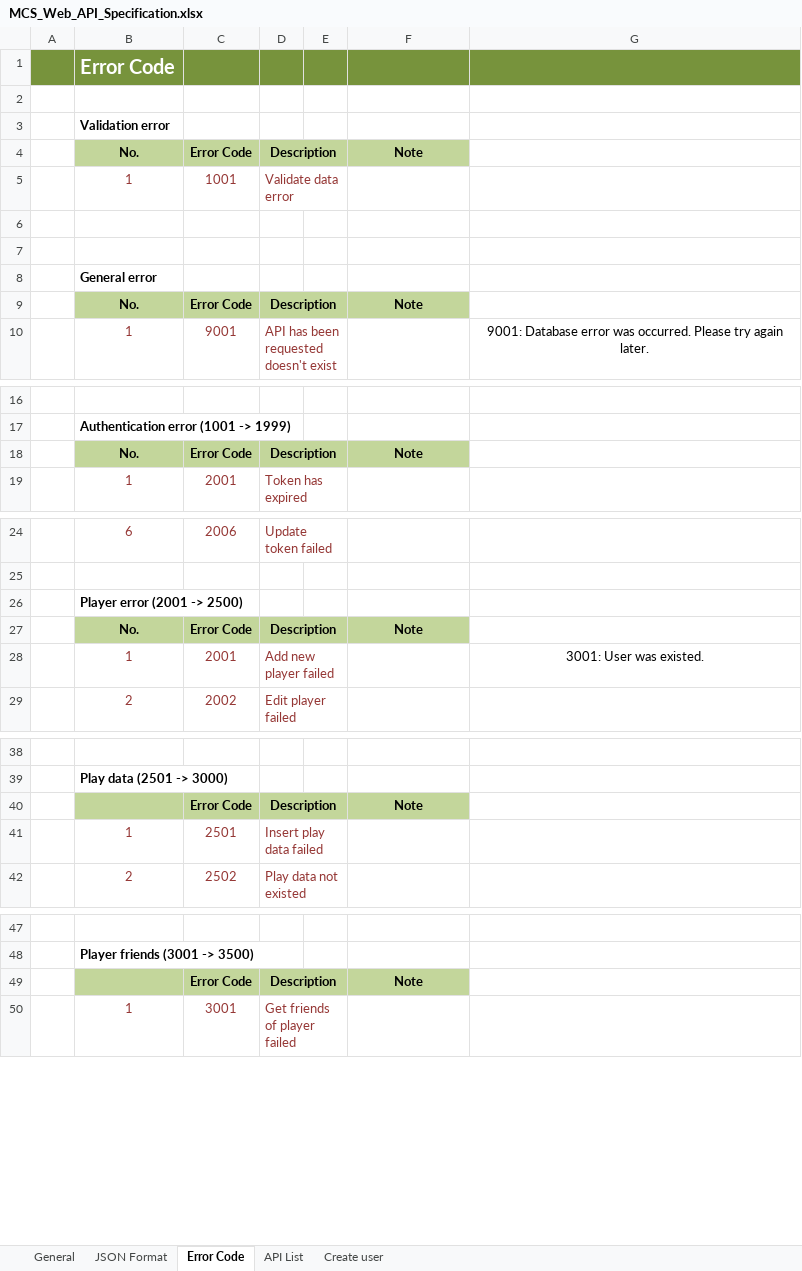
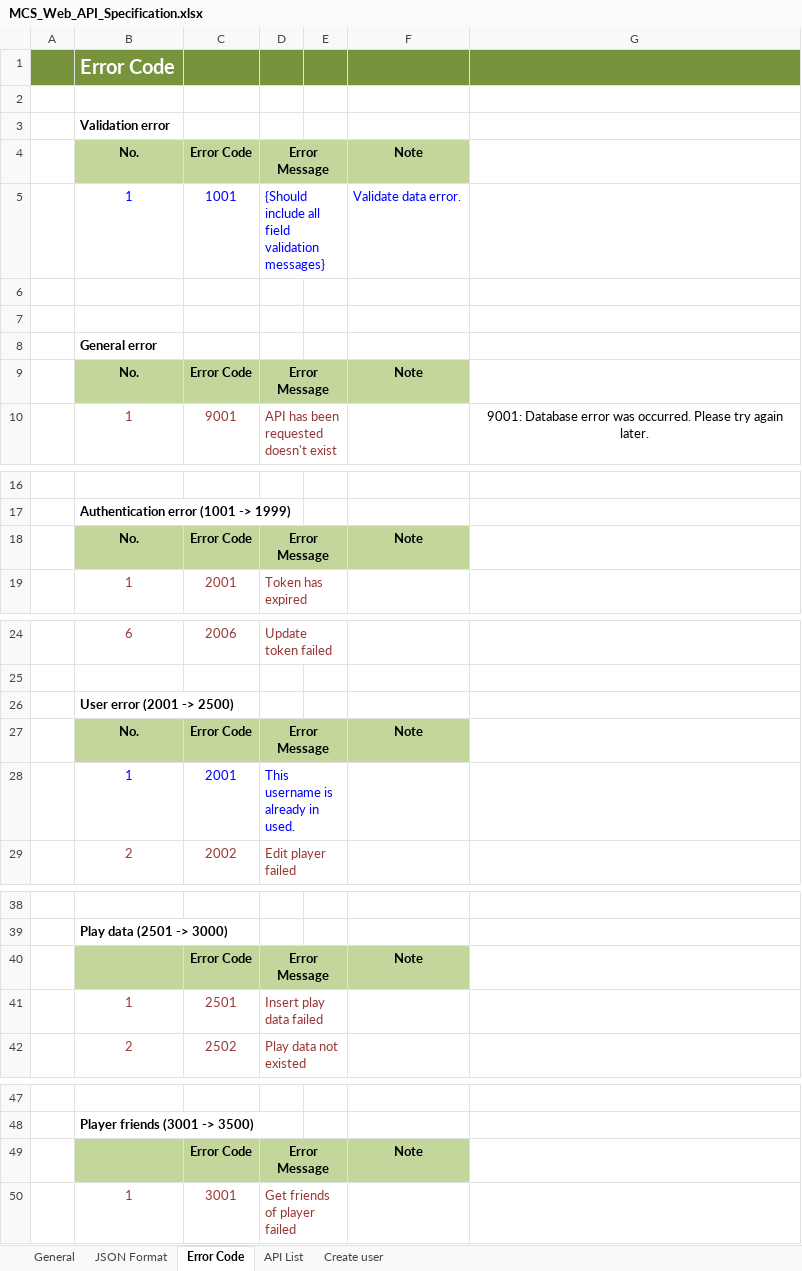
Before and after one commit to truong-vu-mulodo/mcs, an Excel workbook: doc/detail_design/api/MCS_Web_API_Specification.xlsx, sheet Error Code, drawn as a sheet; only a part is shown, gaps mark what is left out; values as stored, in another font and other column widths than the file's, no borders; the diff covers the shown part only; the diff names each change by its address in the sheet, - before the commit and + after, or states it on an @@ line.

Commit message:
- Update "Error Code". - Update spec for "Create User Account".

```diff
--- a/doc/detail_design/api/MCS_Web_API_Specification.xlsx (sheet Error Code)
+++ b/doc/detail_design/api/MCS_Web_API_Specification.xlsx (sheet Error Code)
-D4: Description
+D4: Error Message
-B5:D5 text colour: #953735
+B5:D5 text colour: #0000FF
-D5: Validate data error
+D5: {Should include all field validation messages}
-F5: (empty)
+F5: Validate data error.
-D9: Description
+D9: Error Message
-D18: Description
+D18: Error Message
-B26: Player error (2001 -> 2500)
+B26: User error (2001 -> 2500)
-D27: Description
+D27: Error Message
-B28:D28 text colour: #953735
+B28:D28 text colour: #0000FF
-D28: Add new player failed
+D28: This username is already in used.
-G28: 3001: User was existed.
+G28: (empty)
-D40: Description
+D40: Error Message
-D49: Description
+D49: Error Message
```
Also changed, not shown: 1 edited cell elsewhere in this sheet, sheet Create user, charts or pictures.
